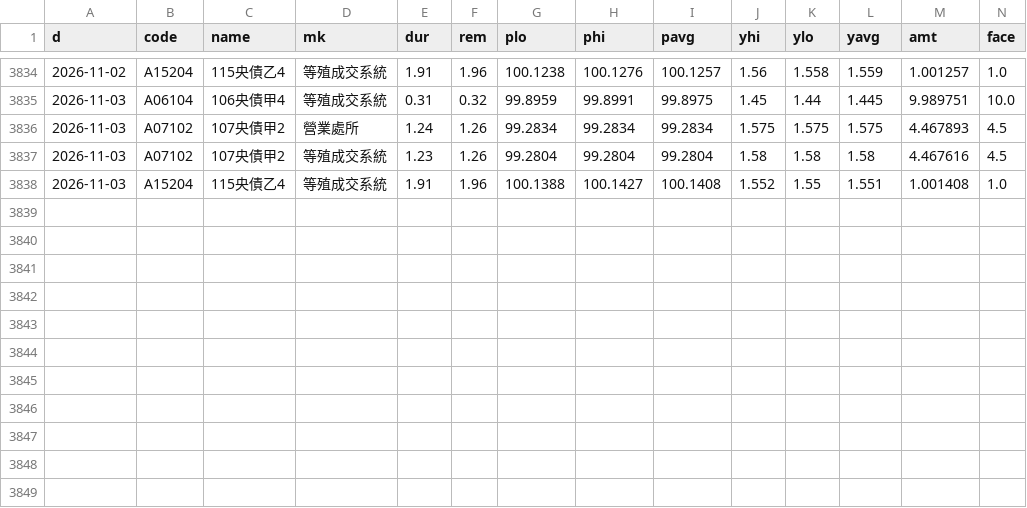
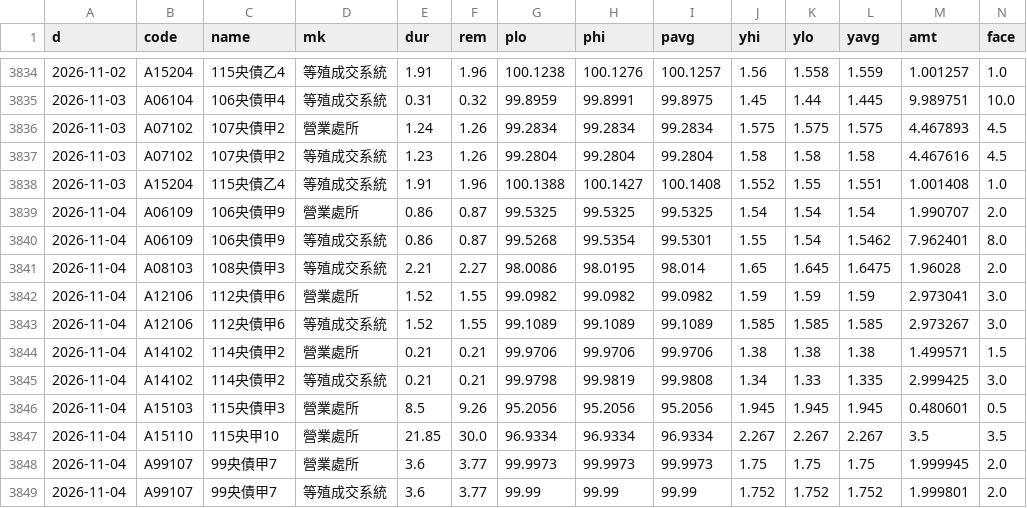
Before and after one commit to Roy5168/govbond-monitor, a CSV file: data/records.csv, drawn as a sheet; only a part is shown, gaps mark what is left out; rows hold the shown columns only; the diff names each change by its address in the sheet, - before the commit and + after, or states it on an @@ line.

```diff
--- a/data/records.csv
+++ b/data/records.csv
+row 3839: 2026-11-04 | A06109 | 106央債甲9 | 營業處所 | 0.86 | 0.87 | 99.5325 | 99.5325 | 99.5325 | 1.54 | 1.54 | 1.54 | 1.990707 | 2.0
+row 3840: 2026-11-04 | A06109 | 106央債甲9 | 等殖成交系統 | 0.86 | 0.87 | 99.5268 | 99.5354 | 99.5301 | 1.55 | 1.54 | 1.5462 | 7.962401 | 8.0
+row 3841: 2026-11-04 | A08103 | 108央債甲3 | 等殖成交系統 | 2.21 | 2.27 | 98.0086 | 98.0195 | 98.014 | 1.65 | 1.645 | 1.6475 | 1.96028 | 2.0
+row 3842: 2026-11-04 | A12106 | 112央債甲6 | 營業處所 | 1.52 | 1.55 | 99.0982 | 99.0982 | 99.0982 | 1.59 | 1.59 | 1.59 | 2.973041 | 3.0
+row 3843: 2026-11-04 | A12106 | 112央債甲6 | 等殖成交系統 | 1.52 | 1.55 | 99.1089 | 99.1089 | 99.1089 | 1.585 | 1.585 | 1.585 | 2.973267 | 3.0
+row 3844: 2026-11-04 | A14102 | 114央債甲2 | 營業處所 | 0.21 | 0.21 | 99.9706 | 99.9706 | 99.9706 | 1.38 | 1.38 | 1.38 | 1.499571 | 1.5
+row 3845: 2026-11-04 | A14102 | 114央債甲2 | 等殖成交系統 | 0.21 | 0.21 | 99.9798 | 99.9819 | 99.9808 | 1.34 | 1.33 | 1.335 | 2.999425 | 3.0
+row 3846: 2026-11-04 | A15103 | 115央債甲3 | 營業處所 | 8.5 | 9.26 | 95.2056 | 95.2056 | 95.2056 | 1.945 | 1.945 | 1.945 | 0.480601 | 0.5
+row 3847: 2026-11-04 | A15110 | 115央甲10 | 營業處所 | 21.85 | 30.0 | 96.9334 | 96.9334 | 96.9334 | 2.267 | 2.267 | 2.267 | 3.5 | 3.5
+row 3848: 2026-11-04 | A99107 | 99央債甲7 | 營業處所 | 3.6 | 3.77 | 99.9973 | 99.9973 | 99.9973 | 1.75 | 1.75 | 1.75 | 1.999945 | 2.0
+row 3849: 2026-11-04 | A99107 | 99央債甲7 | 等殖成交系統 | 3.6 | 3.77 | 99.99 | 99.99 | 99.99 | 1.752 | 1.752 | 1.752 | 1.999801 | 2.0
```
